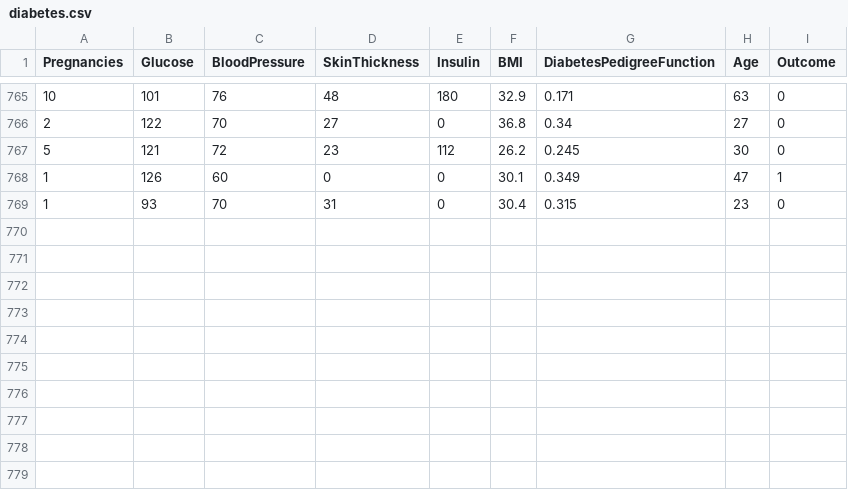
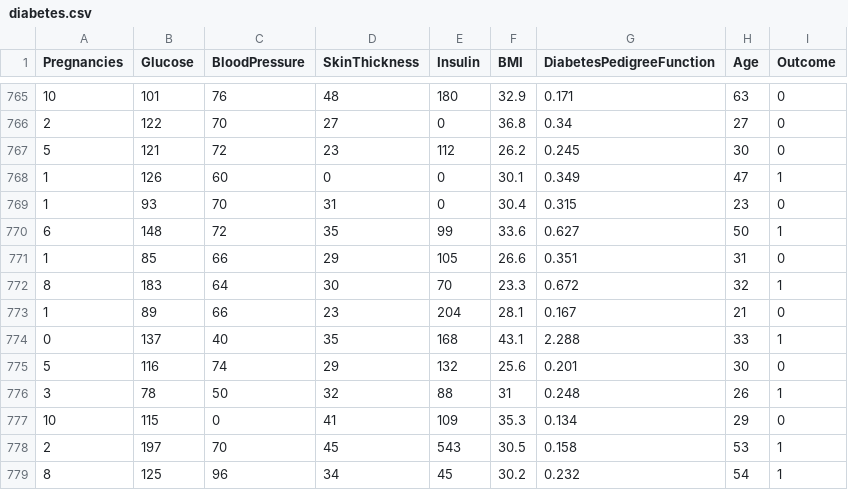
Before and after one commit to Joanfe06/NEC2_JoanFerre_JoanFreixas, a CSV file: diabetes.csv, drawn as a sheet; only a part is shown, gaps mark what is left out; the diff names each change by its address in the sheet, - before the commit and + after, or states it on an @@ line.

Commit message:
Data preprocessing DS1+3

```diff
--- a/diabetes.csv
+++ b/diabetes.csv
+row 770: 6 | 148 | 72 | 35 | 99 | 33.6 | 0.627 | 50 | 1
+row 771: 1 | 85 | 66 | 29 | 105 | 26.6 | 0.351 | 31 | 0
+row 772: 8 | 183 | 64 | 30 | 70 | 23.3 | 0.672 | 32 | 1
+row 773: 1 | 89 | 66 | 23 | 204 | 28.1 | 0.167 | 21 | 0
+row 774: 0 | 137 | 40 | 35 | 168 | 43.1 | 2.288 | 33 | 1
+row 775: 5 | 116 | 74 | 29 | 132 | 25.6 | 0.201 | 30 | 0
+row 776: 3 | 78 | 50 | 32 | 88 | 31 | 0.248 | 26 | 1
+row 777: 10 | 115 | 0 | 41 | 109 | 35.3 | 0.134 | 29 | 0
+row 778: 2 | 197 | 70 | 45 | 543 | 30.5 | 0.158 | 53 | 1
+row 779: 8 | 125 | 96 | 34 | 45 | 30.2 | 0.232 | 54 | 1
```
Also changed, not shown: 1 other file.
